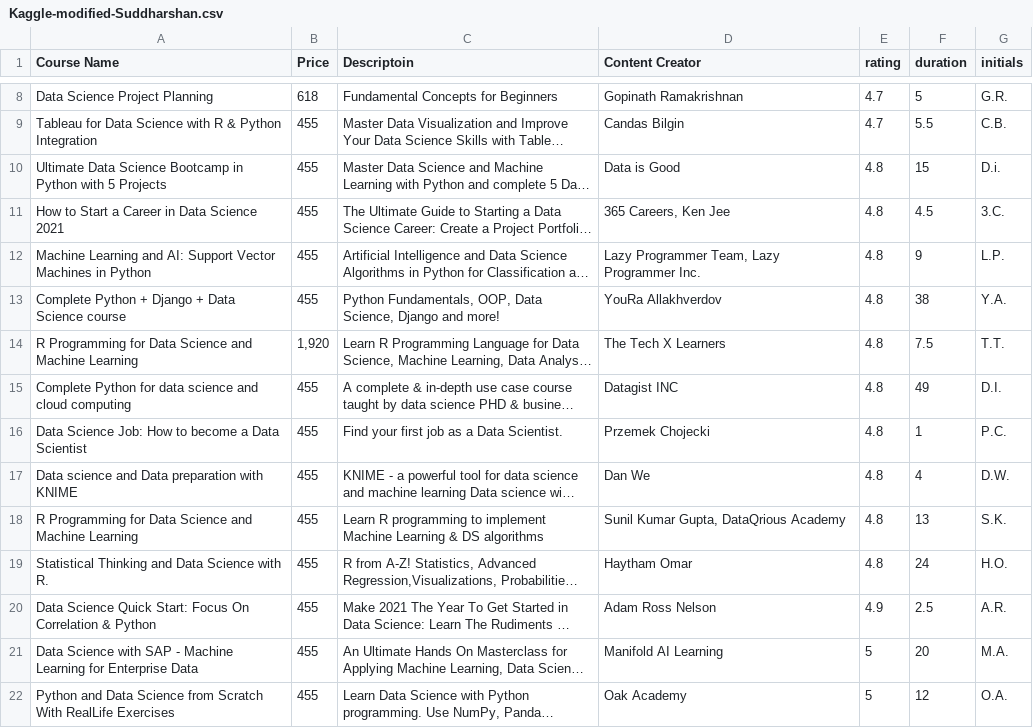
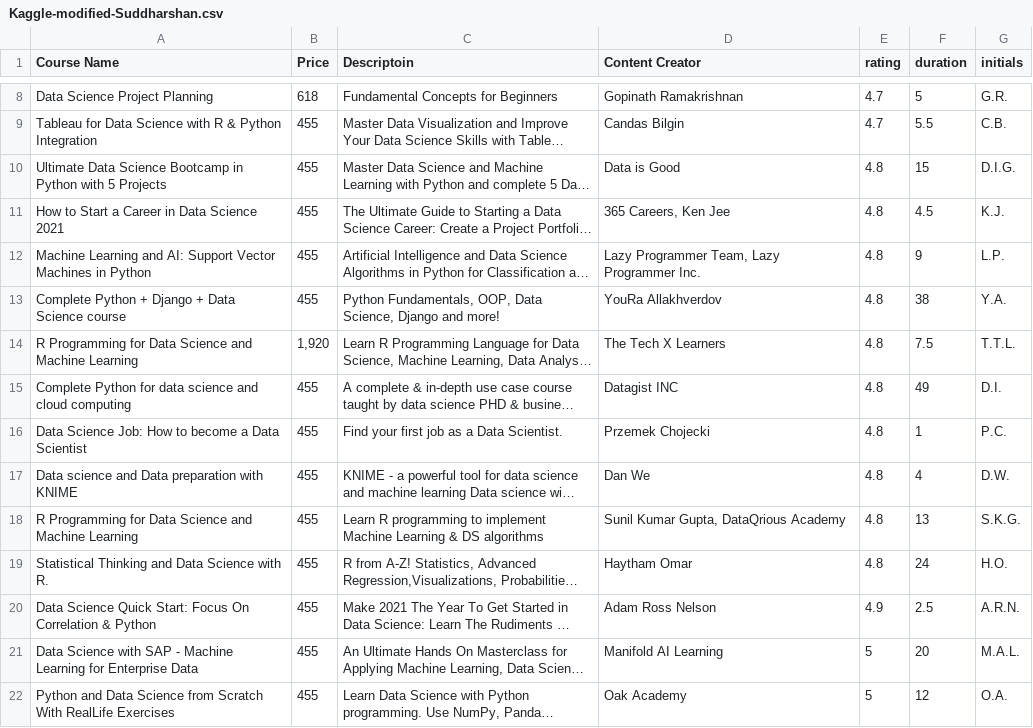
Before and after one commit to aantony-github/CP321, a CSV file: Kaggle-modified-Suddharshan.csv, drawn as a sheet; only a part is shown, gaps mark what is left out; long unchanged cells end in …; the diff names each change by its address in the sheet, - before the commit and + after, or states it on an @@ line.

Commit message:
Add files via upload

```diff
--- a/Kaggle-modified-Suddharshan.csv
+++ b/Kaggle-modified-Suddharshan.csv
-G10 (initials): D.i.
+G10 (initials): D.I.G.
-G11 (initials): 3.C.
+G11 (initials): K.J.
-G14 (initials): T.T.
+G14 (initials): T.T.L.
-G18 (initials): S.K.
+G18 (initials): S.K.G.
-G20 (initials): A.R.
+G20 (initials): A.R.N.
-G21 (initials): M.A.
+G21 (initials): M.A.L.
```
